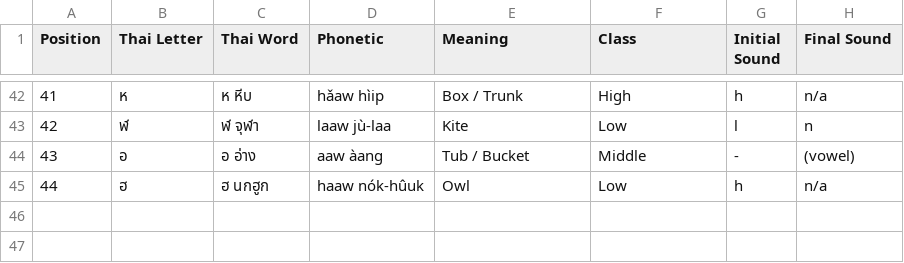
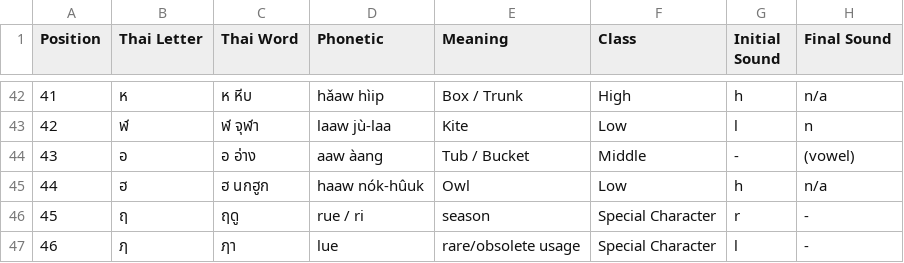
Before and after one commit to calwhitehouse/learn-modern-thai-script, a CSV file: data/thai-consonants.csv, drawn as a sheet; only a part is shown, gaps mark what is left out; the diff names each change by its address in the sheet, - before the commit and + after, or states it on an @@ line.

```diff
--- a/data/thai-consonants.csv
+++ b/data/thai-consonants.csv
+row 46: 45 | ฤ | ฤดู | rue / ri | season | Special Character | r | -
+row 47: 46 | ฦ | ฦา | lue | rare/obsolete usage | Special Character | l | -
```
Also changed, not shown: 9 other files.
